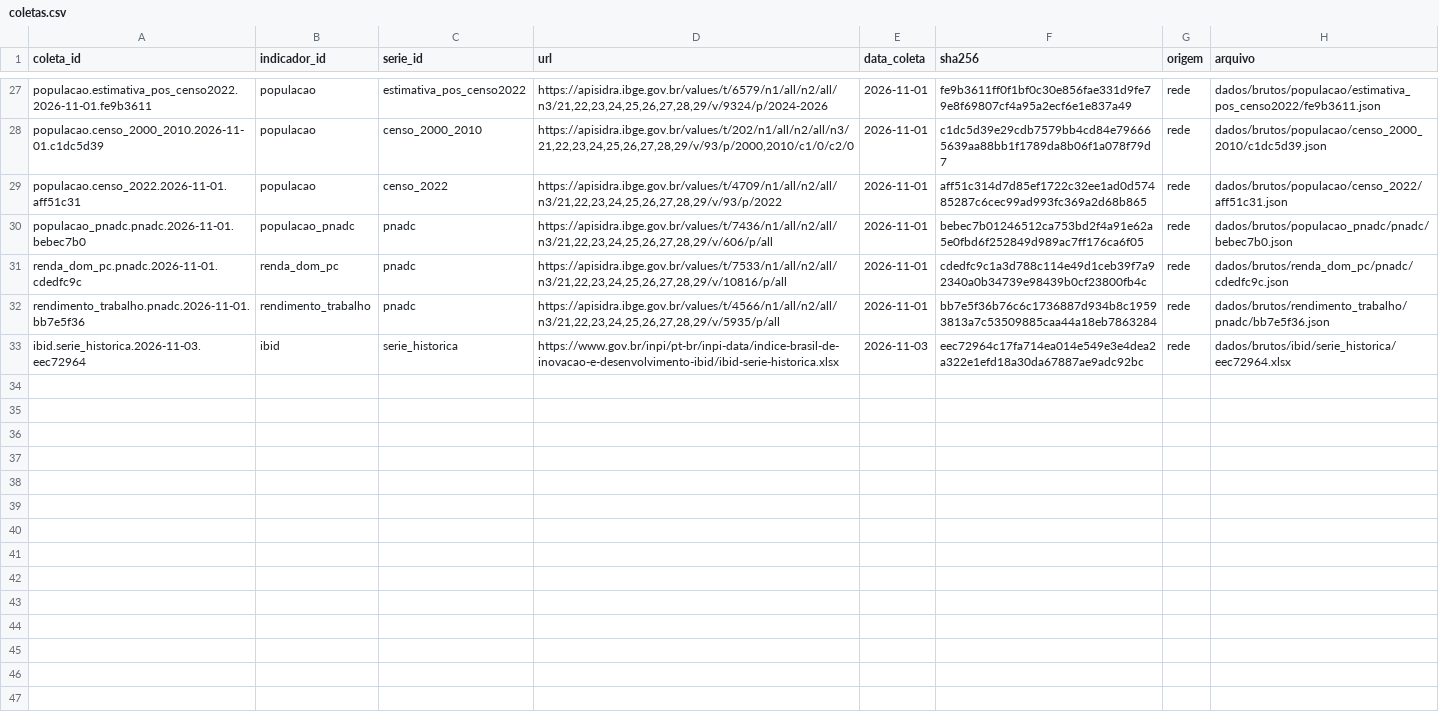
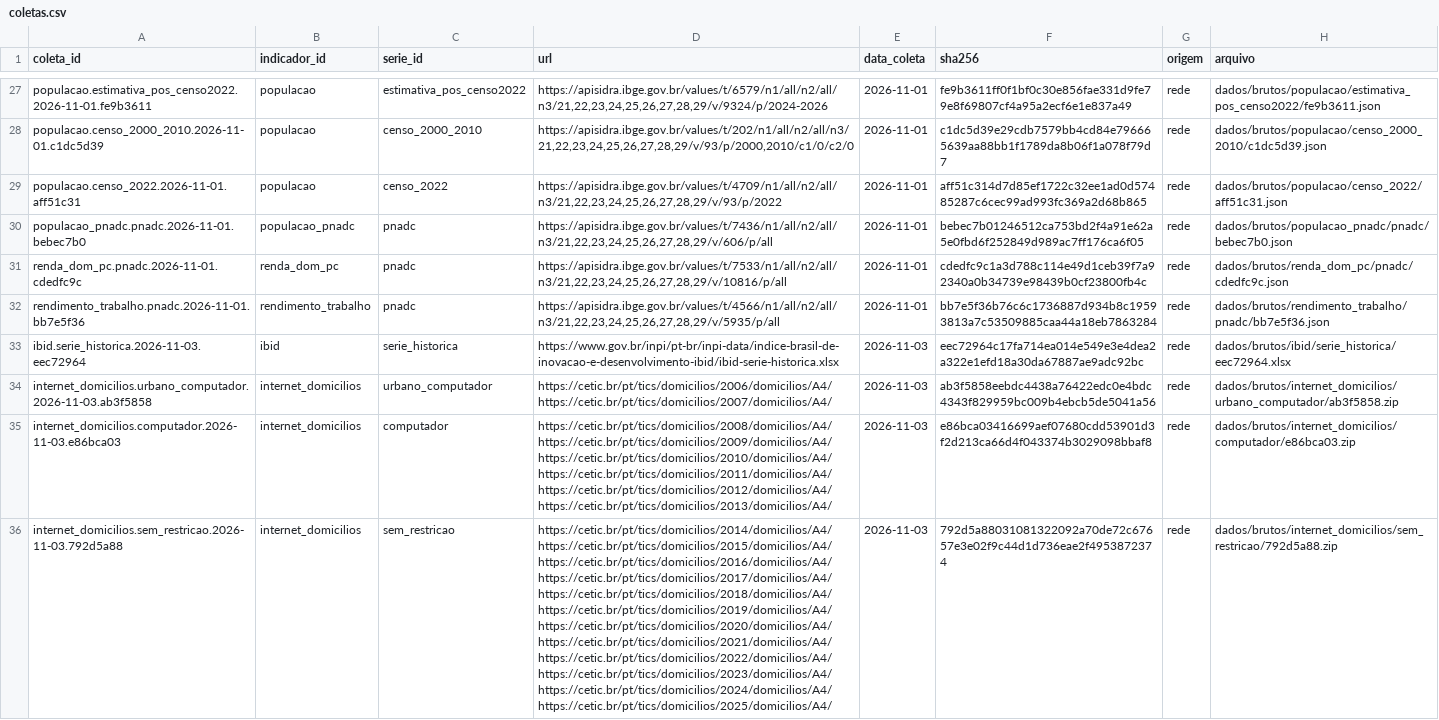
Before and after one commit to dnascimentooficial/nordeste-em-numeros, a CSV file: dados/relatorios/coletas.csv, drawn as a sheet; only a part is shown, gaps mark what is left out; the diff names each change by its address in the sheet, - before the commit and + after, or states it on an @@ line.

```diff
--- a/dados/relatorios/coletas.csv
+++ b/dados/relatorios/coletas.csv
+row 34: internet_domicilios.urbano_computador.2026-11-03.ab3f5858 | internet_domicilios | urbano_computador | https://cetic.br/pt/tics/domicilios/2006/domicilios/A4/ https://cetic.br/pt/tics/domicilios/2007/domicilios/A4/ | 2026-11-03 | ab3f5858eebdc4438a76422edc0e4bdc4343f829959bc009b4ebcb5de5041a56 | rede | dados/brutos/internet_domicilios/urbano_computador/ab3f5858.zip
+row 35: internet_domicilios.computador.2026-11-03.e86bca03 | internet_domicilios | computador | https://cetic.br/pt/tics/domicilios/2008/domicilios/A4/ https://cetic.br/pt/tics/domicilios/2009/domicilios/A4/ https://cetic.br/pt/tics/domicilios/2010/domicilios/A4/ https://cetic.br/pt/tics/domicilios/2011/domicilios/A4/ https://cetic.br/pt/tics/domicilios/2012/domicilios/A4/ https://cetic.br/pt/tics/domicilios/2013/domicilios/A4/ | 2026-11-03 | e86bca03416699aef07680cdd53901d3f2d213ca66d4f043374b3029098bbaf8 | rede | dados/brutos/internet_domicilios/computador/e86bca03.zip
+row 36: internet_domicilios.sem_restricao.2026-11-03.792d5a88 | internet_domicilios | sem_restricao | https://cetic.br/pt/tics/domicilios/2014/domicilios/A4/ https://cetic.br/pt/tics/domicilios/2015/domicilios/A4/ https://cetic.br/pt/tics/domicilios/2016/domicilios/A4/ https://cetic.br/pt/tics/domicilios/2017/domicilios/A4/ https://cetic.br/pt/tics/domicilios/2018/domicilios/A4/ https://cetic.br/pt/tics/domicilios/2019/domicilios/A4/ https://cetic.br/pt/tics/domicilios/2020/domicilios/A4/ https://cetic.br/pt/tics/domicilios/2021/domicilios/A4/ https://cetic.br/pt/tics/domicilios/2022/domicilios/A4/ https://cetic.br/pt/tics/domicilios/2023/domicilios/A4/ https://cetic.br/pt/tics/domicilios/2024/domicilios/A4/ https://cetic.br/pt/tics/domicilios/2025/domicilios/A4/ | 2026-11-03 | 792d5a88031081322092a70de72c67657e3e02f9c44d1d736eae2f4953872374 | rede | dados/brutos/internet_domicilios/sem_restricao/792d5a88.zip
```
Also changed, not shown: dados/relatorios/cobertura.csv, dados/relatorios/validacao.csv, 6 other files.
